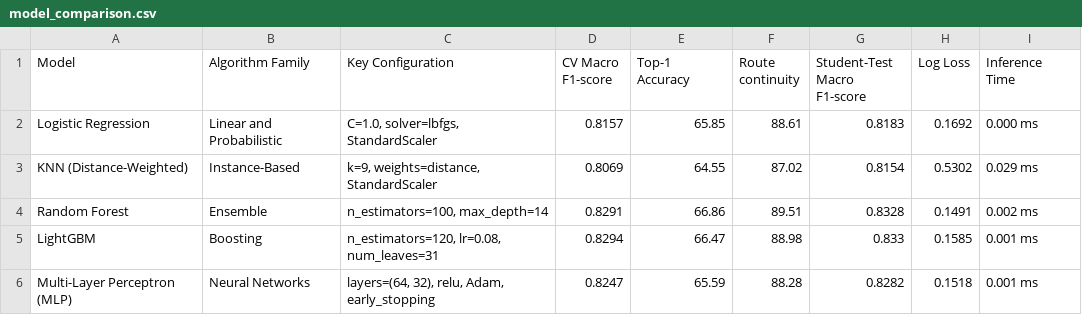
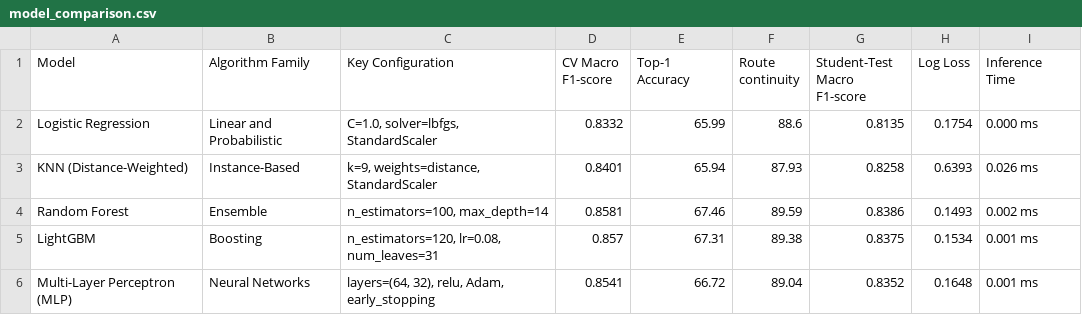
Before and after one commit to rakshithakb5/ML_hackathon_Team10, a CSV file: results/model_comparison.csv, drawn as a sheet.

```diff
--- a/results/model_comparison.csv
+++ b/results/model_comparison.csv
@@ -1,6 +1,6 @@
 Model,Algorithm Family,Key Configuration,CV Macro F1-score,Top-1 Accuracy,Route continuity,Student-Test Macro F1-score,Log Loss,Inference Time
-Logistic Regression,Linear and Probabilistic,"C=1.0, solver=lbfgs, StandardScaler",0.8157,65.85,88.61,0.8183,0.1692,0.000 ms
-KNN (Distance-Weighted),Instance-Based,"k=9, weights=distance, StandardScaler",0.8069,64.55,87.02,0.8154,0.5302,0.029 ms
-Random Forest,Ensemble,"n_estimators=100, max_depth=14",0.8291,66.86,89.51,0.8328,0.1491,0.002 ms
-LightGBM,Boosting,"n_estimators=120, lr=0.08, num_leaves=31",0.8294,66.47,88.98,0.833,0.1585,0.001 ms
-Multi-Layer Perceptron (MLP),Neural Networks,"layers=(64, 32), relu, Adam, early_stopping",0.8247,65.59,88.28,0.8282,0.1518,0.001 ms
+Logistic Regression,Linear and Probabilistic,"C=1.0, solver=lbfgs, StandardScaler",0.8332,65.99,88.6,0.8135,0.1754,0.000 ms
+KNN (Distance-Weighted),Instance-Based,"k=9, weights=distance, StandardScaler",0.8401,65.94,87.93,0.8258,0.6393,0.026 ms
+Random Forest,Ensemble,"n_estimators=100, max_depth=14",0.8581,67.46,89.59,0.8386,0.1493,0.002 ms
+LightGBM,Boosting,"n_estimators=120, lr=0.08, num_leaves=31",0.857,67.31,89.38,0.8375,0.1534,0.001 ms
+Multi-Layer Perceptron (MLP),Neural Networks,"layers=(64, 32), relu, Adam, early_stopping",0.8541,66.72,89.04,0.8352,0.1648,0.001 ms
```
Also changed, not shown: results/bayesian_optimization_trials.csv, results/hmm_vs_classifier.csv, 21 other files.
